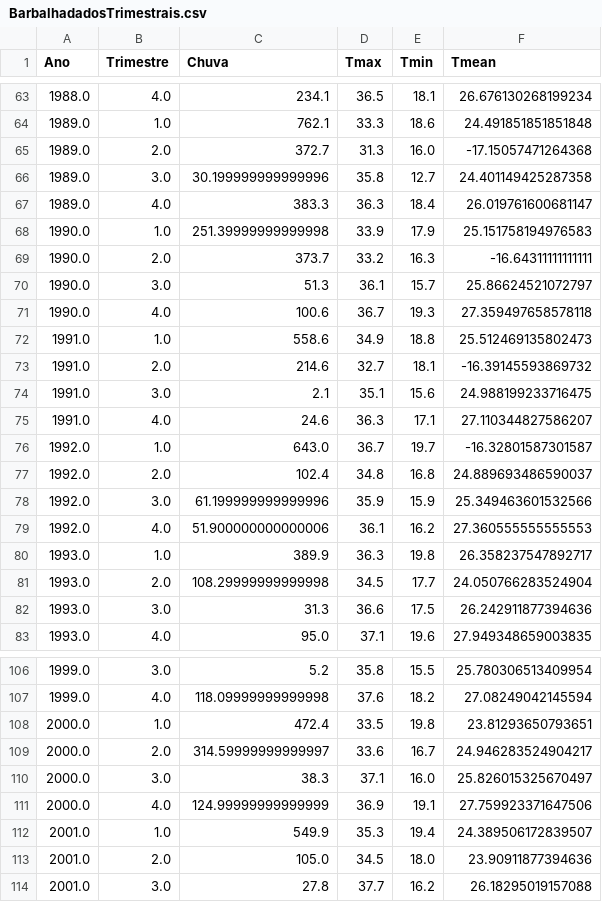
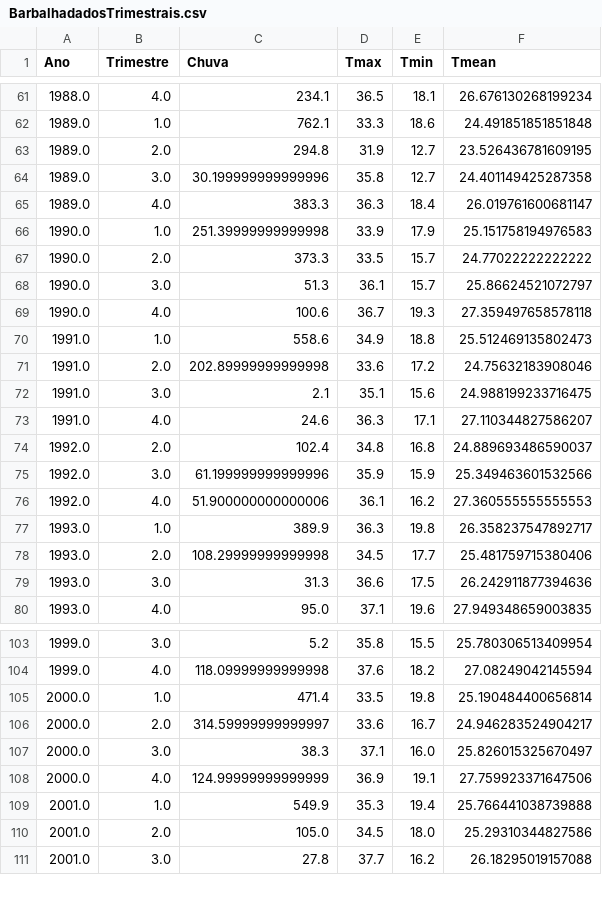
Before and after one commit to NathanLima1/CSManip, a CSV file: src/csmanip/processed_data/BarbalhadadosTrimestrais.csv, drawn as a sheet; only a part is shown, gaps mark what is left out; the diff covers the shown part only.

```diff
--- a/src/csmanip/processed_data/BarbalhadadosTrimestrais.csv
+++ b/src/csmanip/processed_data/BarbalhadadosTrimestrais.csv
@@ -64,3 +62,3 @@ Ano,Trimestre,Chuva,Tmax,Tmin,Tmean
 1989.0,1.0,762.1,33.3,18.6,24.491851851851848
-1989.0,2.0,372.7,31.3,16.0,-17.15057471264368
+1989.0,2.0,294.8,31.9,12.7,23.526436781609195
 1989.0,3.0,30.199999999999996,35.8,12.7,24.401149425287358
@@ -68,3 +66,3 @@ Ano,Trimestre,Chuva,Tmax,Tmin,Tmean
 1990.0,1.0,251.39999999999998,33.9,17.9,25.151758194976583
-1990.0,2.0,373.7,33.2,16.3,-16.64311111111111
+1990.0,2.0,373.3,33.5,15.7,24.77022222222222
 1990.0,3.0,51.3,36.1,15.7,25.86624521072797
@@ -72,6 +70,5 @@ Ano,Trimestre,Chuva,Tmax,Tmin,Tmean
 1991.0,1.0,558.6,34.9,18.8,25.512469135802473
-1991.0,2.0,214.6,32.7,18.1,-16.39145593869732
+1991.0,2.0,202.89999999999998,33.6,17.2,24.75632183908046
 1991.0,3.0,2.1,35.1,15.6,24.988199233716475
 1991.0,4.0,24.6,36.3,17.1,27.110344827586207
-1992.0,1.0,643.0,36.7,19.7,-16.32801587301587
 1992.0,2.0,102.4,34.8,16.8,24.889693486590037
@@ -80,3 +77,3 @@ Ano,Trimestre,Chuva,Tmax,Tmin,Tmean
 1993.0,1.0,389.9,36.3,19.8,26.358237547892717
-1993.0,2.0,108.29999999999998,34.5,17.7,24.050766283524904
+1993.0,2.0,108.29999999999998,34.5,17.7,25.481759715380406
 1993.0,3.0,31.3,36.6,17.5,26.242911877394636
@@ -107,3 +104,3 @@ Ano,Trimestre,Chuva,Tmax,Tmin,Tmean
 1999.0,4.0,118.09999999999998,37.6,18.2,27.08249042145594
-2000.0,1.0,472.4,33.5,19.8,23.81293650793651
+2000.0,1.0,471.4,33.5,19.8,25.190484400656814
 2000.0,2.0,314.59999999999997,33.6,16.7,24.946283524904217
@@ -111,4 +108,4 @@ Ano,Trimestre,Chuva,Tmax,Tmin,Tmean
 2000.0,4.0,124.99999999999999,36.9,19.1,27.759923371647506
-2001.0,1.0,549.9,35.3,19.4,24.389506172839507
-2001.0,2.0,105.0,34.5,18.0,23.90911877394636
+2001.0,1.0,549.9,35.3,19.4,25.766441038739888
+2001.0,2.0,105.0,34.5,18.0,25.29310344827586
 2001.0,3.0,27.8,37.7,16.2,26.18295019157088
```
Also changed, not shown: 7 added rows, 9 removed rows and 44 edited cells elsewhere in this file, src/csmanip/processed_data/BarbalhaDadosMensais.csv, src/csmanip/processed_data/BarbalhadadosAnuais.csv, 4 other files.
